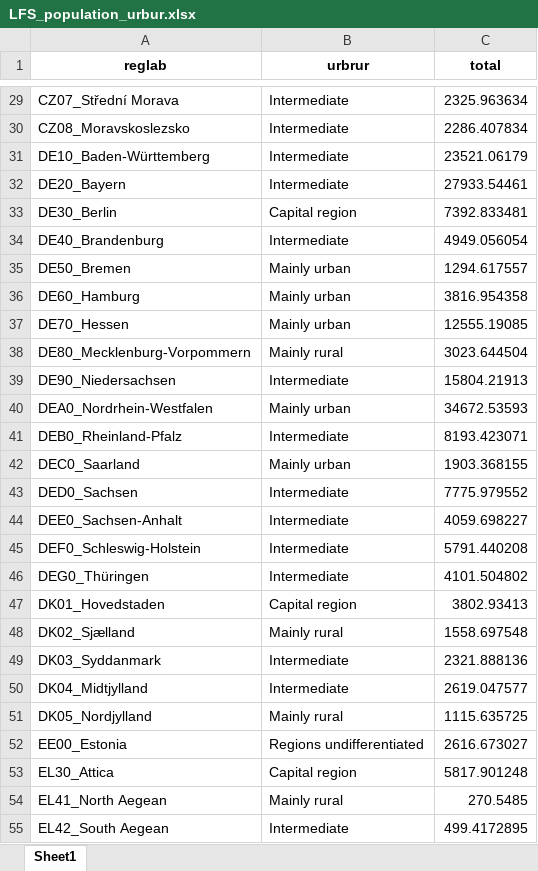
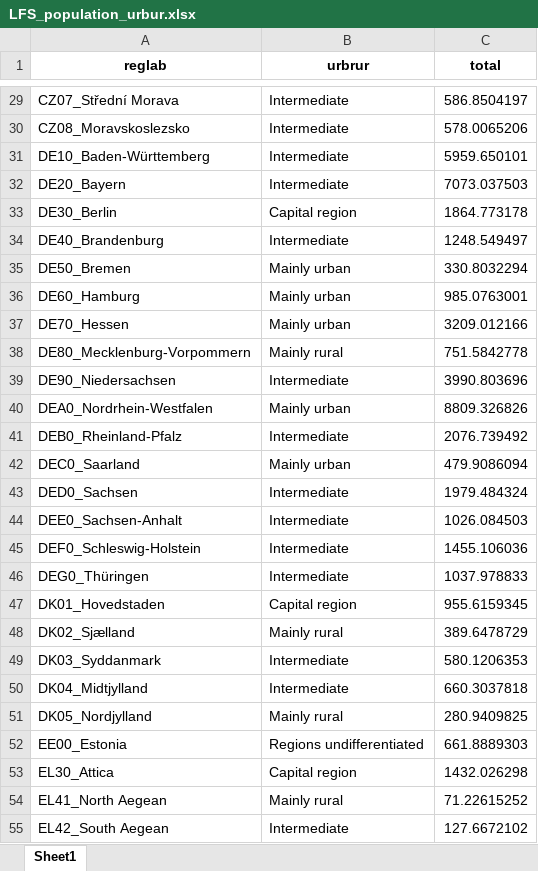
Before and after one commit to m-sostero/telework-regional, an Excel workbook: Tables/LFS_population_urbur.xlsx, sheet Sheet1, drawn as a sheet; only a part is shown, gaps mark what is left out; values as stored, in another font and other column widths than the file's, no borders; the diff covers the shown part only; the diff names each change by its address in the sheet, - before the commit and + after, or states it on an @@ line.

```diff
--- a/Tables/LFS_population_urbur.xlsx (sheet Sheet1)
+++ b/Tables/LFS_population_urbur.xlsx (sheet Sheet1)
-C29 (total): 2325.963634
+C29 (total): 586.8504197
-C30 (total): 2286.407834
+C30 (total): 578.0065206
-C31 (total): 23521.06179
+C31 (total): 5959.650101
-C32 (total): 27933.54461
+C32 (total): 7073.037503
-C33 (total): 7392.833481
+C33 (total): 1864.773178
-C34 (total): 4949.056054
+C34 (total): 1248.549497
-C35 (total): 1294.617557
+C35 (total): 330.8032294
-C36 (total): 3816.954358
+C36 (total): 985.0763001
-C37 (total): 12555.19085
+C37 (total): 3209.012166
-C38 (total): 3023.644504
+C38 (total): 751.5842778
-C39 (total): 15804.21913
+C39 (total): 3990.803696
-C40 (total): 34672.53593
+C40 (total): 8809.326826
-C41 (total): 8193.423071
+C41 (total): 2076.739492
-C42 (total): 1903.368155
+C42 (total): 479.9086094
-C43 (total): 7775.979552
+C43 (total): 1979.484324
-C44 (total): 4059.698227
+C44 (total): 1026.084503
-C45 (total): 5791.440208
+C45 (total): 1455.106036
-C46 (total): 4101.504802
+C46 (total): 1037.978833
-C47 (total): 3802.93413
+C47 (total): 955.6159345
-C48 (total): 1558.697548
+C48 (total): 389.6478729
-C49 (total): 2321.888136
+C49 (total): 580.1206353
-C50 (total): 2619.047577
+C50 (total): 660.3037818
-C51 (total): 1115.635725
+C51 (total): 280.9409825
-C52 (total): 2616.673027
+C52 (total): 661.8889303
-C53 (total): 5817.901248
+C53 (total): 1432.026298
-C54 (total): 270.5485
+C54 (total): 71.22615252
-C55 (total): 499.4172895
+C55 (total): 127.6672102
```
Also changed, not shown: 1 removed row and 176 edited cells elsewhere in this sheet, Tables/LFS_population_degurba.xlsx, Tables/LFS_respondents.xlsx, 21 other files.
